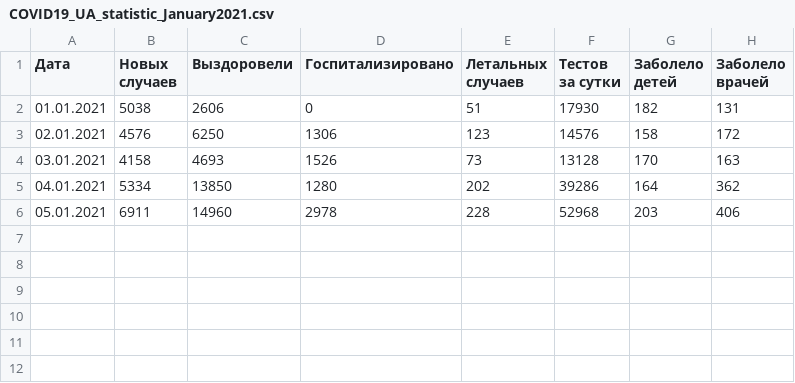
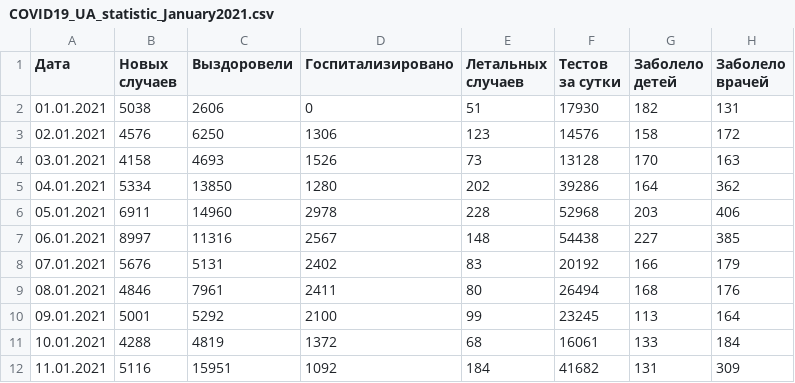
Before and after one commit to acentos/short_tasks, a CSV file: covid19_cases/files/COVID19_UA_statistic_January2021.csv, drawn as a sheet; the diff names each change by its address in the sheet, - before the commit and + after, or states it on an @@ line.

Commit message:
covid add data for Jan stat

```diff
--- a/covid19_cases/files/COVID19_UA_statistic_January2021.csv
+++ b/covid19_cases/files/COVID19_UA_statistic_January2021.csv
+row 7: 06.01.2021 | 8997 | 11316 | 2567 | 148 | 54438 | 227 | 385
+row 8: 07.01.2021 | 5676 | 5131 | 2402 | 83 | 20192 | 166 | 179
+row 9: 08.01.2021 | 4846 | 7961 | 2411 | 80 | 26494 | 168 | 176
+row 10: 09.01.2021 | 5001 | 5292 | 2100 | 99 | 23245 | 113 | 164
+row 11: 10.01.2021 | 4288 | 4819 | 1372 | 68 | 16061 | 133 | 184
+row 12: 11.01.2021 | 5116 | 15951 | 1092 | 184 | 41682 | 131 | 309
```
